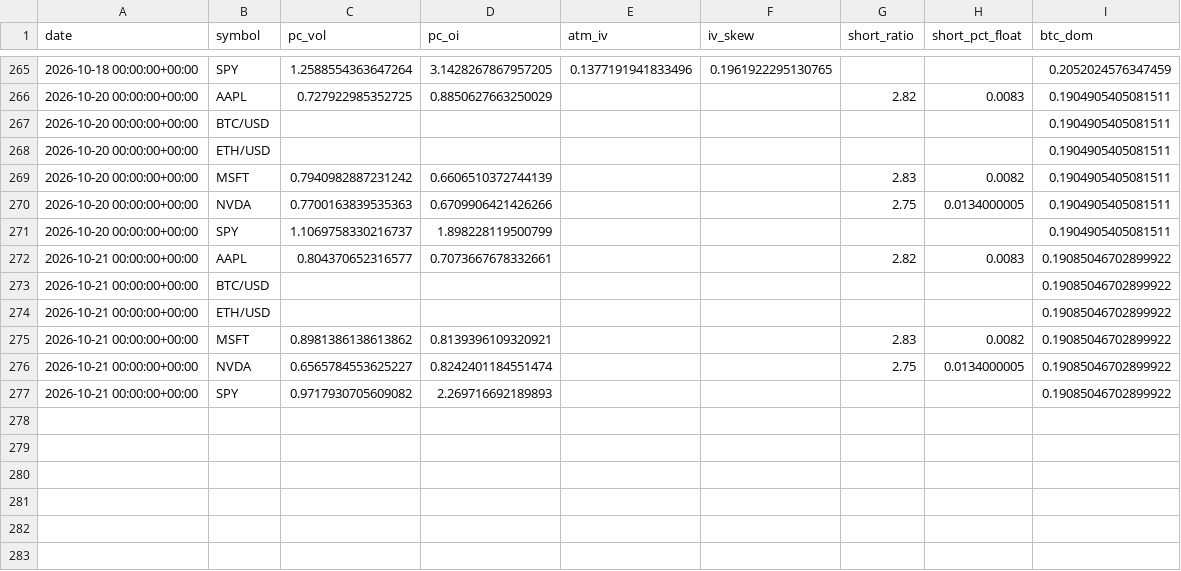
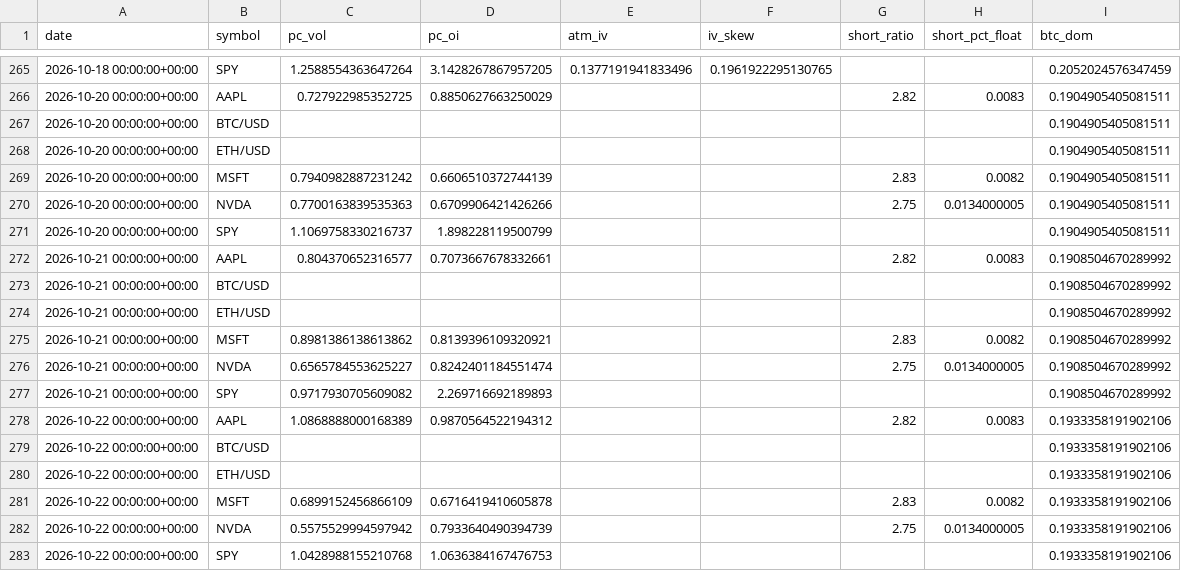
Before and after one commit to SoonToBeDataScientist/DashQV2, a CSV file: data/snapshots.csv, drawn as a sheet; only a part is shown, gaps mark what is left out.

```diff
--- a/data/snapshots.csv
+++ b/data/snapshots.csv
@@ -271,7 +271,13 @@ date,symbol,pc_vol,pc_oi,atm_iv,iv_skew,short_ratio,short_pct_float,btc_dom
 2026-10-20 00:00:00+00:00,SPY,1.1069758330216737,1.898228119500799,,,,,0.1904905405081511
-2026-10-21 00:00:00+00:00,AAPL,0.804370652316577,0.7073667678332661,,,2.82,0.0083,0.19085046702899922
-2026-10-21 00:00:00+00:00,BTC/USD,,,,,,,0.19085046702899922
-2026-10-21 00:00:00+00:00,ETH/USD,,,,,,,0.19085046702899922
-2026-10-21 00:00:00+00:00,MSFT,0.8981386138613862,0.8139396109320921,,,2.83,0.0082,0.19085046702899922
-2026-10-21 00:00:00+00:00,NVDA,0.6565784553625227,0.8242401184551474,,,2.75,0.0134000005,0.19085046702899922
-2026-10-21 00:00:00+00:00,SPY,0.9717930705609082,2.269716692189893,,,,,0.19085046702899922
+2026-10-21 00:00:00+00:00,AAPL,0.804370652316577,0.7073667678332661,,,2.82,0.0083,0.1908504670289992
+2026-10-21 00:00:00+00:00,BTC/USD,,,,,,,0.1908504670289992
+2026-10-21 00:00:00+00:00,ETH/USD,,,,,,,0.1908504670289992
+2026-10-21 00:00:00+00:00,MSFT,0.8981386138613862,0.8139396109320921,,,2.83,0.0082,0.1908504670289992
+2026-10-21 00:00:00+00:00,NVDA,0.6565784553625227,0.8242401184551474,,,2.75,0.0134000005,0.1908504670289992
+2026-10-21 00:00:00+00:00,SPY,0.9717930705609082,2.269716692189893,,,,,0.1908504670289992
+2026-10-22 00:00:00+00:00,AAPL,1.0868888000168389,0.9870564522194312,,,2.82,0.0083,0.1933358191902106
+2026-10-22 00:00:00+00:00,BTC/USD,,,,,,,0.1933358191902106
+2026-10-22 00:00:00+00:00,ETH/USD,,,,,,,0.1933358191902106
+2026-10-22 00:00:00+00:00,MSFT,0.6899152456866109,0.6716419410605878,,,2.83,0.0082,0.1933358191902106
+2026-10-22 00:00:00+00:00,NVDA,0.5575529994597942,0.7933640490394739,,,2.75,0.0134000005,0.1933358191902106
+2026-10-22 00:00:00+00:00,SPY,1.0428988155210768,1.0636384167476753,,,,,0.1933358191902106
```
Also changed, not shown: data/sentiment.csv, 2 other files.
